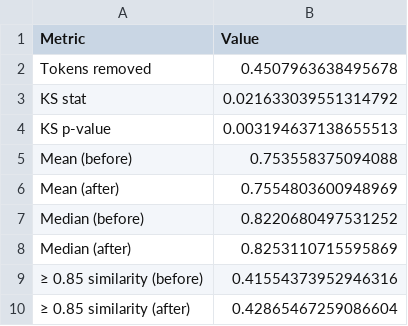
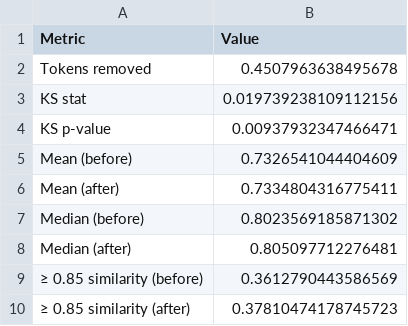
Before and after one commit to David-Golacis/IT-Support-Dashboard, a CSV file: Supporting_Documents/02_Text_Analytics/Spreadsheets/02_Lemma_Summary.csv, drawn as a sheet.

```diff
--- a/Supporting_Documents/02_Text_Analytics/Spreadsheets/02_Lemma_Summary.csv
+++ b/Supporting_Documents/02_Text_Analytics/Spreadsheets/02_Lemma_Summary.csv
@@ -2,9 +2,9 @@ Metric,Value
 Tokens removed,0.4507963638495678
-KS stat,0.021633039551314792
-KS p-value,0.003194637138655513
-Mean (before),0.753558375094088
-Mean (after),0.7554803600948969
-Median (before),0.8220680497531252
-Median (after),0.8253110715595869
-≥ 0.85 similarity (before),0.41554373952946316
-≥ 0.85 similarity (after),0.42865467259086604
+KS stat,0.019739238109112156
+KS p-value,0.00937932347466471
+Mean (before),0.7326541044404609
+Mean (after),0.7334804316775411
+Median (before),0.8023569185871302
+Median (after),0.805097712276481
+≥ 0.85 similarity (before),0.3612790443586569
+≥ 0.85 similarity (after),0.37810474178745723
```
Also changed, not shown: Supporting_Documents/01_Representativeness_Checks/Spreadsheets/06_Distribution_Shift_Summary.csv, Supporting_Documents/01_Representativeness_Checks/Spreadsheets/07_Visual_Parameters.csv, 11 other files.
